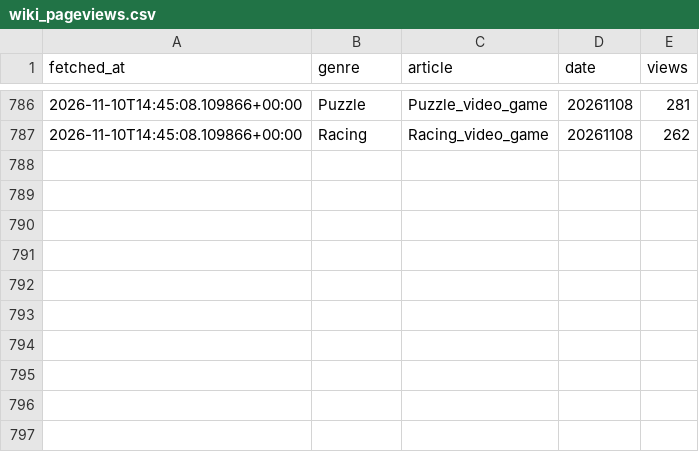
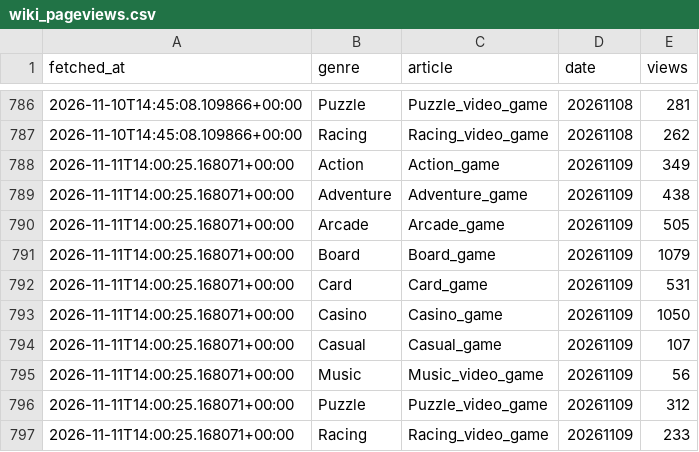
Before and after one commit to ozansarisoy/mobile-play-genre-metrics, a CSV file: data/wiki_pageviews.csv, drawn as a sheet; only a part is shown, gaps mark what is left out; the diff names each change by its address in the sheet, - before the commit and + after, or states it on an @@ line.

```diff
--- a/data/wiki_pageviews.csv
+++ b/data/wiki_pageviews.csv
+row 788: 2026-11-11T14:00:25.168071+00:00 | Action | Action_game | 20261109 | 349
+row 789: 2026-11-11T14:00:25.168071+00:00 | Adventure | Adventure_game | 20261109 | 438
+row 790: 2026-11-11T14:00:25.168071+00:00 | Arcade | Arcade_game | 20261109 | 505
+row 791: 2026-11-11T14:00:25.168071+00:00 | Board | Board_game | 20261109 | 1079
+row 792: 2026-11-11T14:00:25.168071+00:00 | Card | Card_game | 20261109 | 531
+row 793: 2026-11-11T14:00:25.168071+00:00 | Casino | Casino_game | 20261109 | 1050
+row 794: 2026-11-11T14:00:25.168071+00:00 | Casual | Casual_game | 20261109 | 107
+row 795: 2026-11-11T14:00:25.168071+00:00 | Music | Music_video_game | 20261109 | 56
+row 796: 2026-11-11T14:00:25.168071+00:00 | Puzzle | Puzzle_video_game | 20261109 | 312
+row 797: 2026-11-11T14:00:25.168071+00:00 | Racing | Racing_video_game | 20261109 | 233
```
Also changed, not shown: 2 other files.
